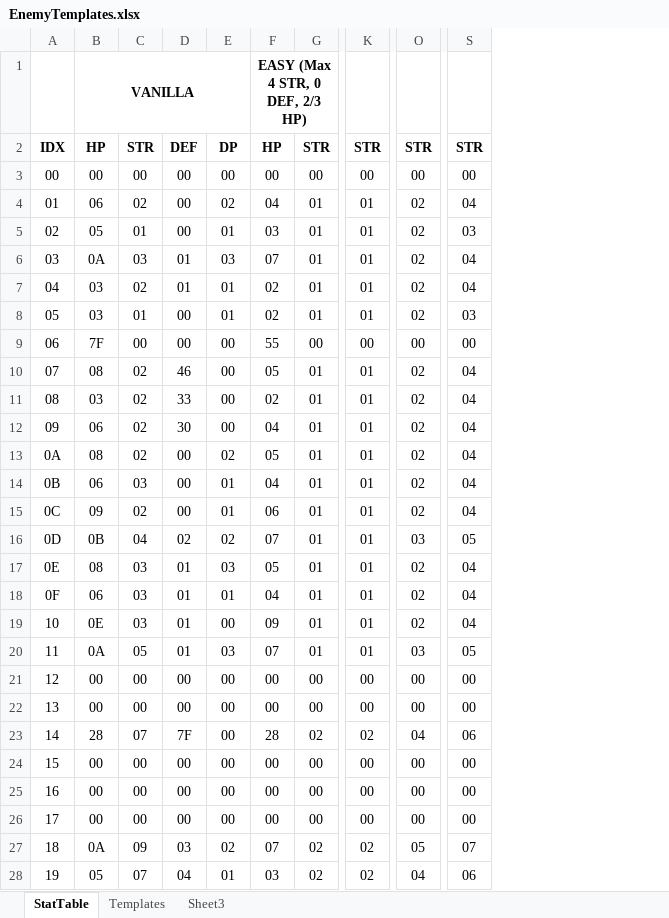
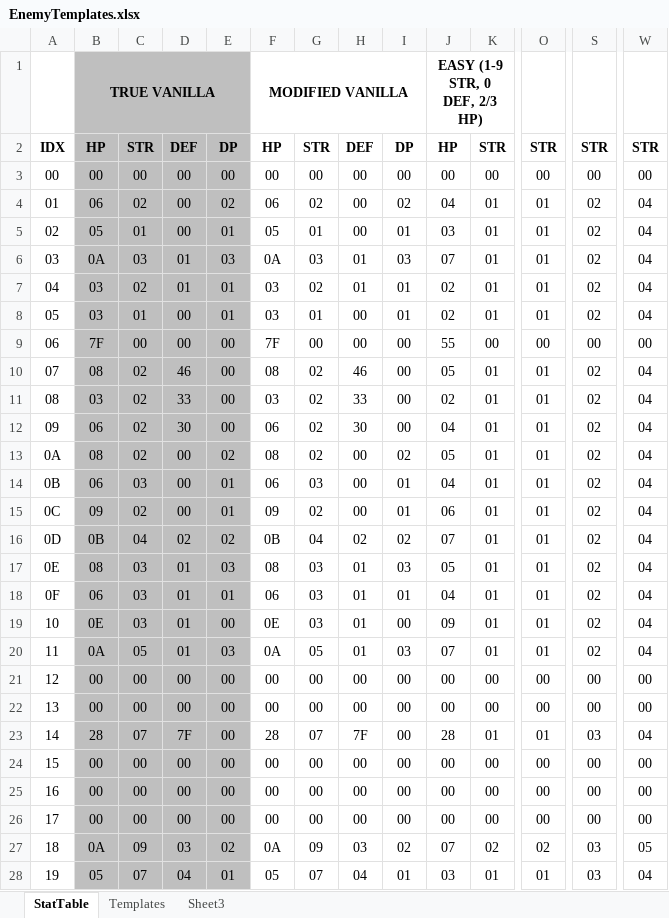
Before and after one commit to DontBaguMe/IoGR, an Excel workbook: data/EnemyTemplates.xlsx, sheet StatTable, drawn as a sheet; only a part is shown, gaps mark what is left out; values as stored, in another font and other column widths than the file's, no borders; removed rows and columns are numbered as before the commit, all else as after; rows hold the shown columns only; the diff covers the shown part only; the diff names each change by its address in the sheet, - before the commit and + after, or states it on an @@ line.

Commit message:
2.8.4
Enemy rebalancing, first attempt

```diff
--- a/data/EnemyTemplates.xlsx (sheet StatTable)
+++ b/data/EnemyTemplates.xlsx (sheet StatTable)
+column F, rows 2-28: HP | 00 | 06 | 05 | 0A | 03 | 03 | 7F | 08 | 03 | 06 | 08 | 06 | 09 | 0B | 08 | 06 | 0E | 0A | 00 | 00 | 28 | 00 | 00 | 00 | 0A | 05
+column G, rows 2-28: STR | 00 | 02 | 01 | 03 | 02 | 01 | 00 | 02 | 02 | 02 | 02 | 03 | 02 | 04 | 03 | 03 | 03 | 05 | 00 | 00 | 07 | 00 | 00 | 00 | 09 | 07
+column H, rows 2-28: DEF | 00 | 00 | 00 | 01 | 01 | 00 | 00 | 46 | 33 | 30 | 00 | 00 | 00 | 02 | 01 | 01 | 01 | 01 | 00 | 00 | 7F | 00 | 00 | 00 | 03 | 04
+column I, rows 2-28: DP | 00 | 02 | 01 | 03 | 01 | 01 | 00 | 00 | 00 | 00 | 02 | 01 | 01 | 02 | 03 | 01 | 00 | 03 | 00 | 00 | 00 | 00 | 00 | 00 | 02 | 01
-row 1:  | VANILLA |  |  |  | EASY (Max 4 STR, 0 DEF, 2/3 HP)
+row 1:  | TRUE VANILLA |  |  |  | MODIFIED VANILLA |  |  |  | EASY (1-9 STR, 0 DEF, 2/3 HP)
-B2:E28 fill: none
+B2:E28 fill: #BFBFBF
-W5: 03
+W5: 04
-W8: 03
+W8: 04
-S16: 03
+S16: 02
-W16: 05
+W16: 04
-S20: 03
+S20: 02
-W20: 05
+W20: 04
-K23: 02
+K23: 01
-O23: 02
+O23: 01
-S23: 04
+S23: 03
-W23: 06
+W23: 04
-S27: 05
+S27: 03
-W27: 07
+W27: 05
-K28: 02
+K28: 01
-O28: 02
+O28: 01
-S28: 04
+S28: 03
-W28: 06
+W28: 04
```
Also changed, not shown: 246 edited cells and cell formats elsewhere in this sheet, formulas that keep their value, 7 other files.
